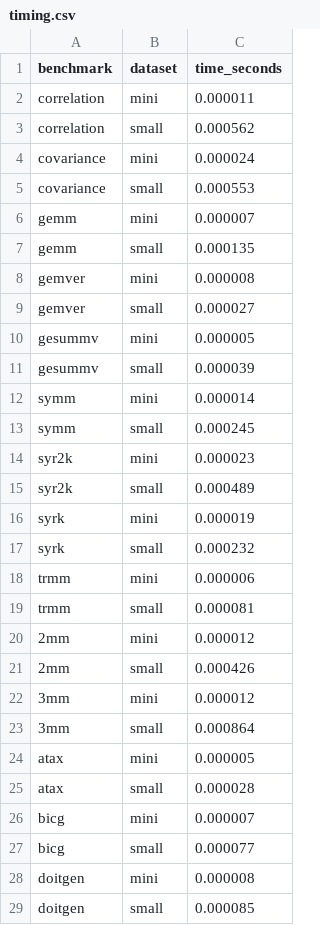
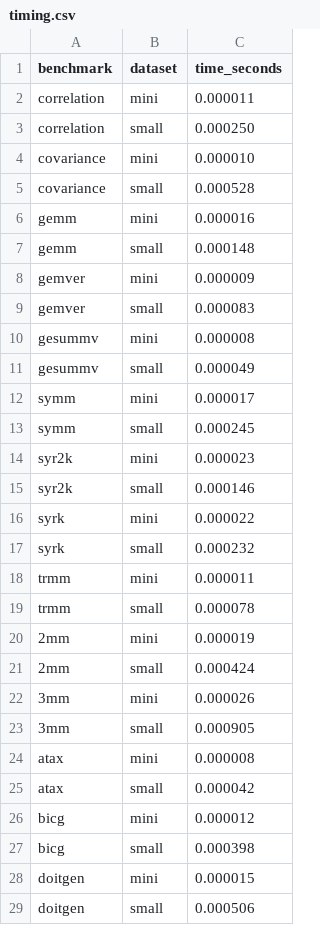
Before and after one commit to sarchlab/poros, a CSV file: polybench/timing.csv, drawn as a sheet; only a part is shown; the diff covers the shown part only.

```diff
--- a/polybench/timing.csv
+++ b/polybench/timing.csv
@@ -2,28 +2,28 @@ benchmark,dataset,time_seconds
 correlation,mini,0.000011
-correlation,small,0.000562
-covariance,mini,0.000024
-covariance,small,0.000553
-gemm,mini,0.000007
-gemm,small,0.000135
-gemver,mini,0.000008
-gemver,small,0.000027
-gesummv,mini,0.000005
-gesummv,small,0.000039
-symm,mini,0.000014
+correlation,small,0.000250
+covariance,mini,0.000010
+covariance,small,0.000528
+gemm,mini,0.000016
+gemm,small,0.000148
+gemver,mini,0.000009
+gemver,small,0.000083
+gesummv,mini,0.000008
+gesummv,small,0.000049
+symm,mini,0.000017
 symm,small,0.000245
 syr2k,mini,0.000023
-syr2k,small,0.000489
-syrk,mini,0.000019
+syr2k,small,0.000146
+syrk,mini,0.000022
 syrk,small,0.000232
-trmm,mini,0.000006
-trmm,small,0.000081
-2mm,mini,0.000012
-2mm,small,0.000426
-3mm,mini,0.000012
-3mm,small,0.000864
-atax,mini,0.000005
-atax,small,0.000028
-bicg,mini,0.000007
-bicg,small,0.000077
-doitgen,mini,0.000008
-doitgen,small,0.000085
+trmm,mini,0.000011
+trmm,small,0.000078
+2mm,mini,0.000019
+2mm,small,0.000424
+3mm,mini,0.000026
+3mm,small,0.000905
+atax,mini,0.000008
+atax,small,0.000042
+bicg,mini,0.000012
+bicg,small,0.000398
+doitgen,mini,0.000015
+doitgen,small,0.000506
```
Also changed, not shown: 28 edited cells elsewhere in this file, 1 other file.
